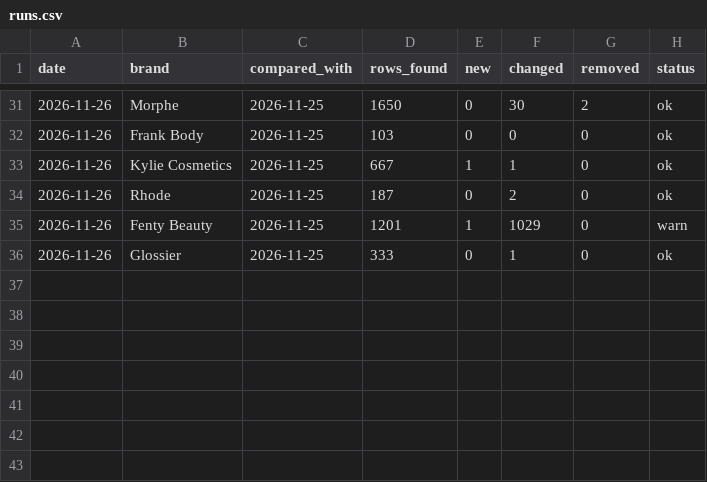
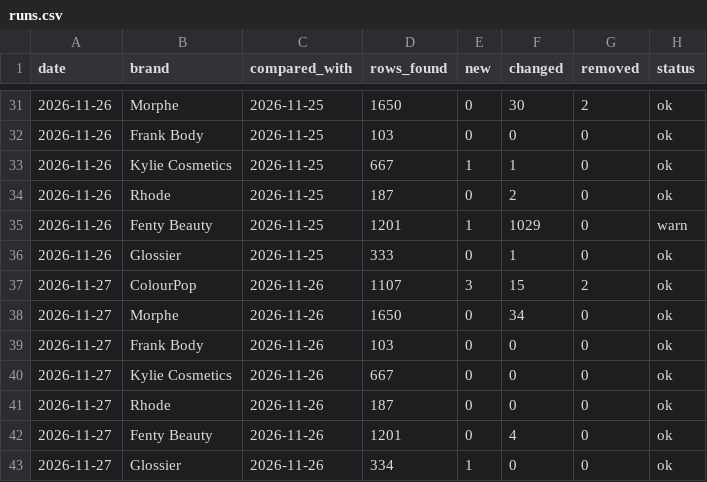
Before and after one commit to xingupyi/Beauty-market-analysis, a CSV file: data/tracker/runs.csv, drawn as a sheet; only a part is shown, gaps mark what is left out.

```diff
--- a/data/tracker/runs.csv
+++ b/data/tracker/runs.csv
@@ -36 +36,8 @@ date,brand,compared_with,rows_found,new,changed,removed,status
 2026-11-26,Glossier,2026-11-25,333,0,1,0,ok
+2026-11-27,ColourPop,2026-11-26,1107,3,15,2,ok
+2026-11-27,Morphe,2026-11-26,1650,0,34,0,ok
+2026-11-27,Frank Body,2026-11-26,103,0,0,0,ok
+2026-11-27,Kylie Cosmetics,2026-11-26,667,0,0,0,ok
+2026-11-27,Rhode,2026-11-26,187,0,0,0,ok
+2026-11-27,Fenty Beauty,2026-11-26,1201,0,4,0,ok
+2026-11-27,Glossier,2026-11-26,334,1,0,0,ok
```
Also changed, not shown: 3 other files.
